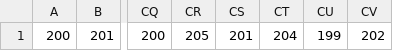
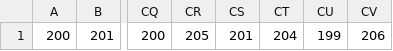
Before and after one commit to HiSPARC/HISPARC_baseline, a CSV file: doc/195_error.csv, drawn as a sheet; only a part is shown, gaps mark what is left out; the diff names each change by its address in the sheet, - before the commit and + after, or states it on an @@ line.

Commit message:
update testfile because it is still giving problems

```diff
--- a/doc/195_error.csv
+++ b/doc/195_error.csv
-CV1: 202
+CV1: 206
```
